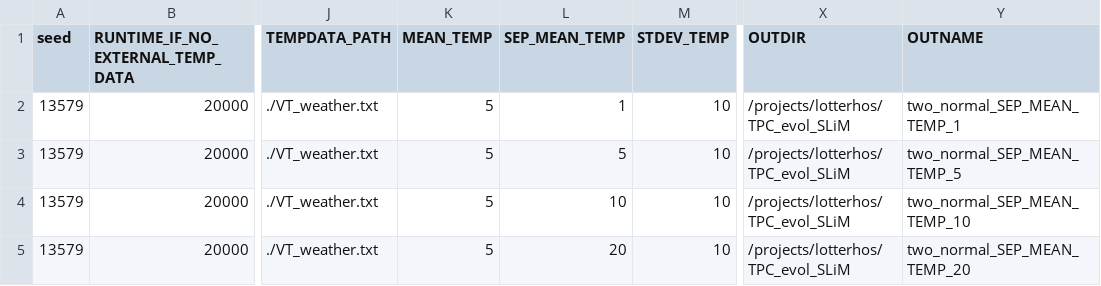
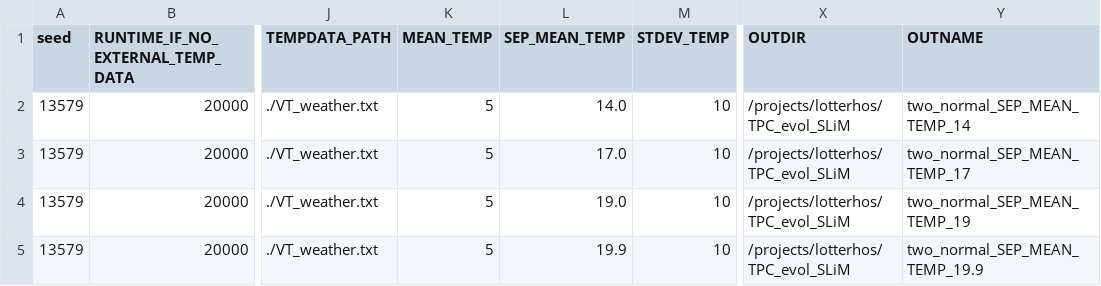
Before and after one commit to jiseonmin/TPC_evolution_SLiM, a CSV file: scripts/01_prepare_input_parameters/two_normal_params.csv, drawn as a sheet; only a part is shown, gaps mark what is left out; the diff names each change by its address in the sheet, - before the commit and + after, or states it on an @@ line.

```diff
--- a/scripts/01_prepare_input_parameters/two_normal_params.csv
+++ b/scripts/01_prepare_input_parameters/two_normal_params.csv
-L2 (SEP_MEAN_TEMP): 1
+L2 (SEP_MEAN_TEMP): 14.0
-Y2 (OUTNAME): two_normal_SEP_MEAN_TEMP_1
+Y2 (OUTNAME): two_normal_SEP_MEAN_TEMP_14
-L3 (SEP_MEAN_TEMP): 5
+L3 (SEP_MEAN_TEMP): 17.0
-Y3 (OUTNAME): two_normal_SEP_MEAN_TEMP_5
+Y3 (OUTNAME): two_normal_SEP_MEAN_TEMP_17
-L4 (SEP_MEAN_TEMP): 10
+L4 (SEP_MEAN_TEMP): 19.0
-Y4 (OUTNAME): two_normal_SEP_MEAN_TEMP_10
+Y4 (OUTNAME): two_normal_SEP_MEAN_TEMP_19
-L5 (SEP_MEAN_TEMP): 20
+L5 (SEP_MEAN_TEMP): 19.9
-Y5 (OUTNAME): two_normal_SEP_MEAN_TEMP_20
+Y5 (OUTNAME): two_normal_SEP_MEAN_TEMP_19.9
```
Also changed, not shown: scripts/01_prepare_input_parameters/two_normal_params_unique.csv, 1 other file.
